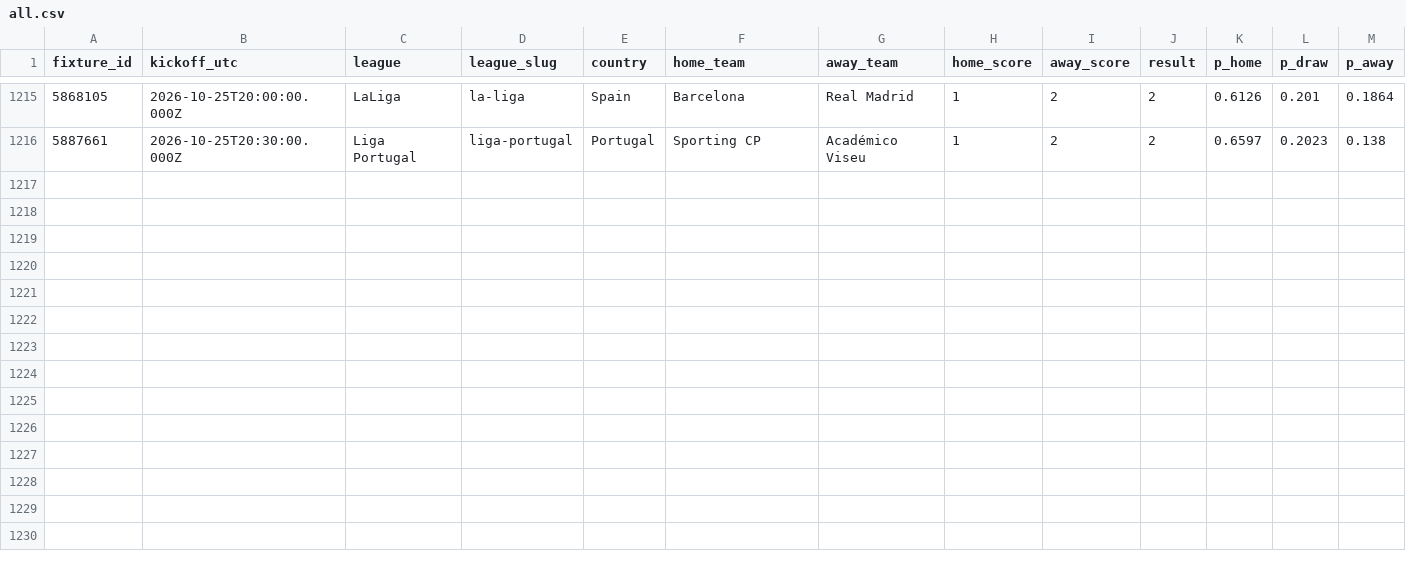
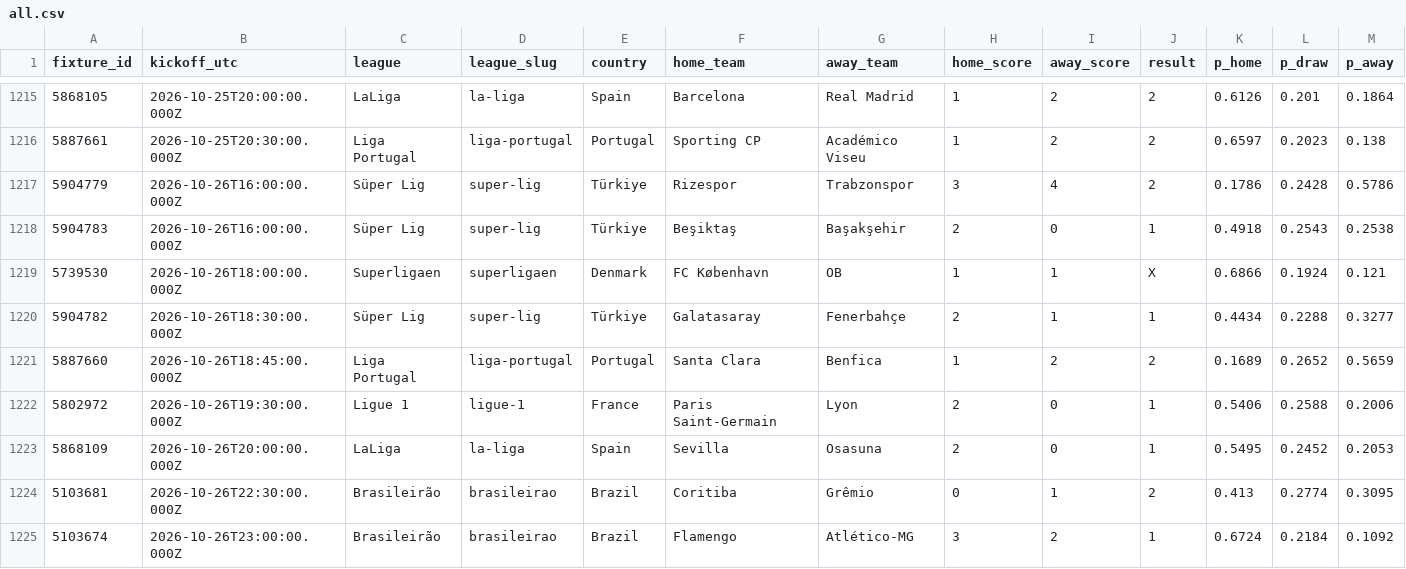
Before and after one commit to serayd61/footballanalytics-open-data, a CSV file: data/all.csv, drawn as a sheet; only a part is shown, gaps mark what is left out; rows hold the shown columns only; the diff names each change by its address in the sheet, - before the commit and + after, or states it on an @@ line.

Commit message:
data: sync 2026-10-27

```diff
--- a/data/all.csv
+++ b/data/all.csv
+row 1217: 5904779 | 2026-10-26T16:00:00.000Z | Süper Lig | super-lig | Türkiye | Rizespor | Trabzonspor | 3 | 4 | 2 | 0.1786 | 0.2428 | 0.5786
+row 1218: 5904783 | 2026-10-26T16:00:00.000Z | Süper Lig | super-lig | Türkiye | Beşiktaş | Başakşehir | 2 | 0 | 1 | 0.4918 | 0.2543 | 0.2538
+row 1219: 5739530 | 2026-10-26T18:00:00.000Z | Superligaen | superligaen | Denmark | FC København | OB | 1 | 1 | X | 0.6866 | 0.1924 | 0.121
+row 1220: 5904782 | 2026-10-26T18:30:00.000Z | Süper Lig | super-lig | Türkiye | Galatasaray | Fenerbahçe | 2 | 1 | 1 | 0.4434 | 0.2288 | 0.3277
+row 1221: 5887660 | 2026-10-26T18:45:00.000Z | Liga Portugal | liga-portugal | Portugal | Santa Clara | Benfica | 1 | 2 | 2 | 0.1689 | 0.2652 | 0.5659
+row 1222: 5802972 | 2026-10-26T19:30:00.000Z | Ligue 1 | ligue-1 | France | Paris Saint-Germain | Lyon | 2 | 0 | 1 | 0.5406 | 0.2588 | 0.2006
+row 1223: 5868109 | 2026-10-26T20:00:00.000Z | LaLiga | la-liga | Spain | Sevilla | Osasuna | 2 | 0 | 1 | 0.5495 | 0.2452 | 0.2053
+row 1224: 5103681 | 2026-10-26T22:30:00.000Z | Brasileirão | brasileirao | Brazil | Coritiba | Grêmio | 0 | 1 | 2 | 0.413 | 0.2774 | 0.3095
+row 1225: 5103674 | 2026-10-26T23:00:00.000Z | Brasileirão | brasileirao | Brazil | Flamengo | Atlético-MG | 3 | 2 | 1 | 0.6724 | 0.2184 | 0.1092
```
Also changed, not shown: data/brasileirao.csv, data/la-liga.csv, 4 other files.
